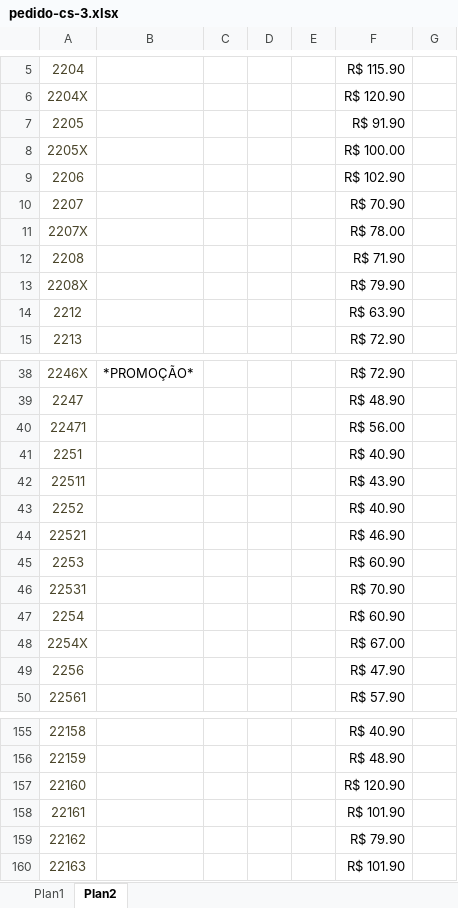
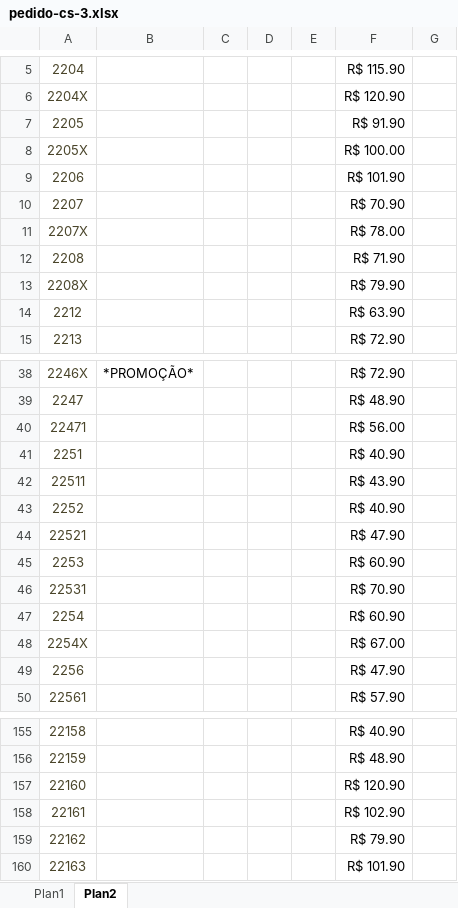
Before and after one commit to Yanunesxz/PLUMENE, an Excel workbook: apps/web/public/modelos/pedido-cs-3.xlsx, sheet Plan2, drawn as a sheet; only a part is shown, gaps mark what is left out; values as stored, in another font and other column widths than the file's, no borders; the diff names each change by its address in the sheet, - before the commit and + after, or states it on an @@ line.

```diff
--- a/apps/web/public/modelos/pedido-cs-3.xlsx (sheet Plan2)
+++ b/apps/web/public/modelos/pedido-cs-3.xlsx (sheet Plan2)
-F9: R$ 102.90
+F9: R$ 101.90
-F44: R$ 46.90
+F44: R$ 47.90
-F158: R$ 101.90
+F158: R$ 102.90
```
Also changed, not shown: sheet Plan1, formulas that keep their value, apps/web/public/modelos/pedido-cs-2.xlsx.
